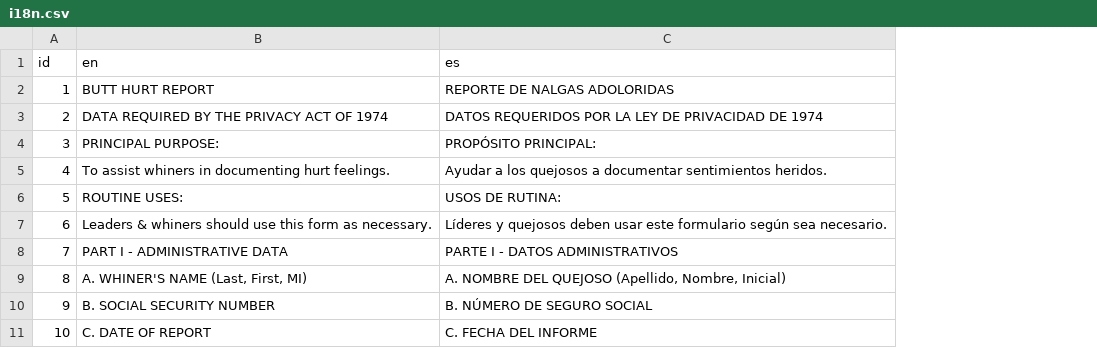
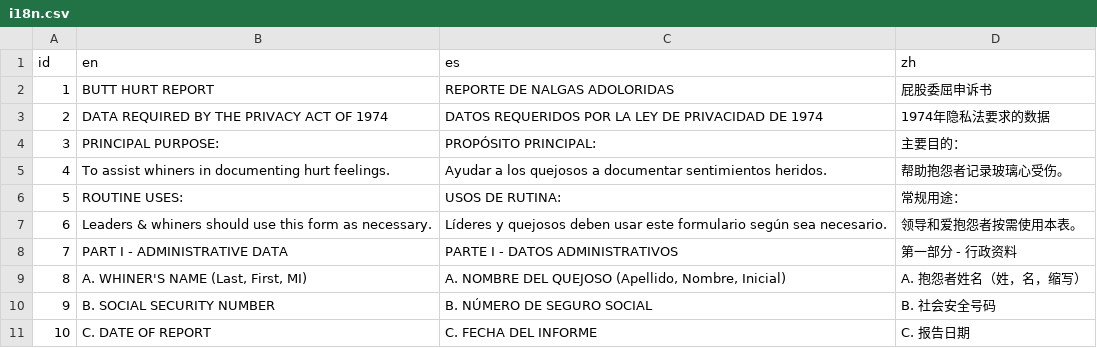
Before and after one commit to vangj/butthurt, a CSV file: python/i18n.csv, drawn as a sheet; only a part is shown; the diff names each change by its address in the sheet, - before the commit and + after, or states it on an @@ line.

Commit message:
add chinese

```diff
--- a/python/i18n.csv
+++ b/python/i18n.csv
+column D (zh), rows 2-11: 屁股委屈申诉书 | 1974年隐私法要求的数据 | 主要目的： | 帮助抱怨者记录玻璃心受伤。 | 常规用途： | 领导和爱抱怨者按需使用本表。 | 第一部分 - 行政资料 | A. 抱怨者姓名（姓，名，缩写） | B. 社会安全号码 | C. 报告日期
```
